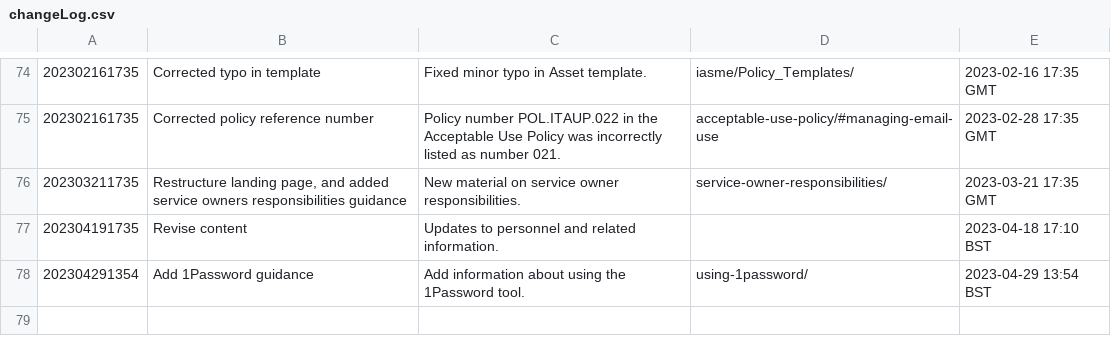
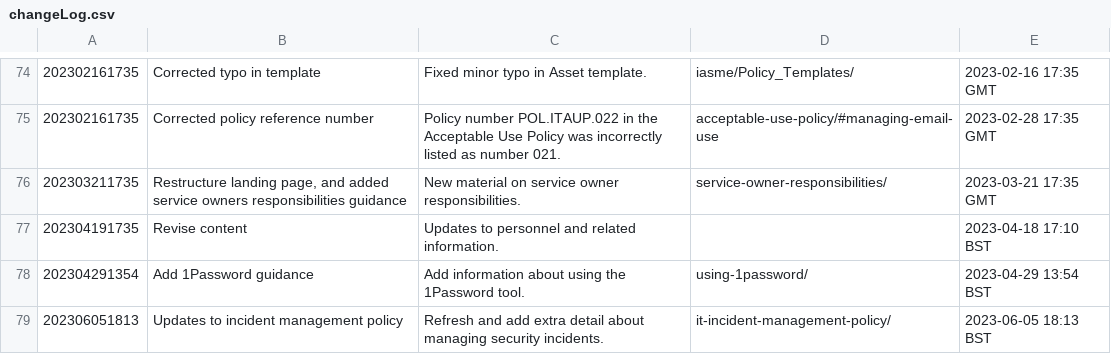
Before and after one commit to ministryofjustice/security-guidance, a CSV file: changeLog.csv, drawn as a sheet; only a part is shown, gaps mark what is left out; the diff names each change by its address in the sheet, - before the commit and + after, or states it on an @@ line.

```diff
--- a/changeLog.csv
+++ b/changeLog.csv
+row 79: 202306051813 | Updates to incident management policy | Refresh and add extra detail about managing security incidents. | it-incident-management-policy/ | 2023-06-05 18:13 BST
```
Also changed, not shown: 22 other files.
